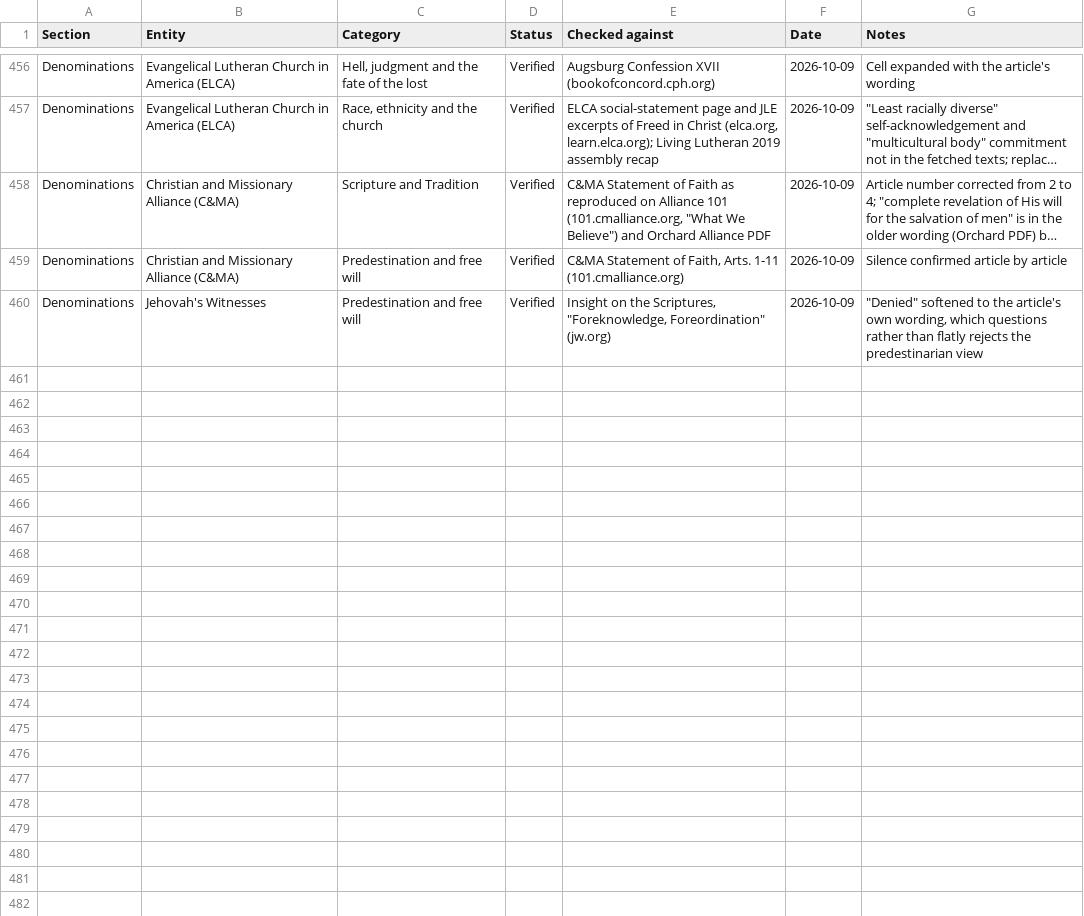
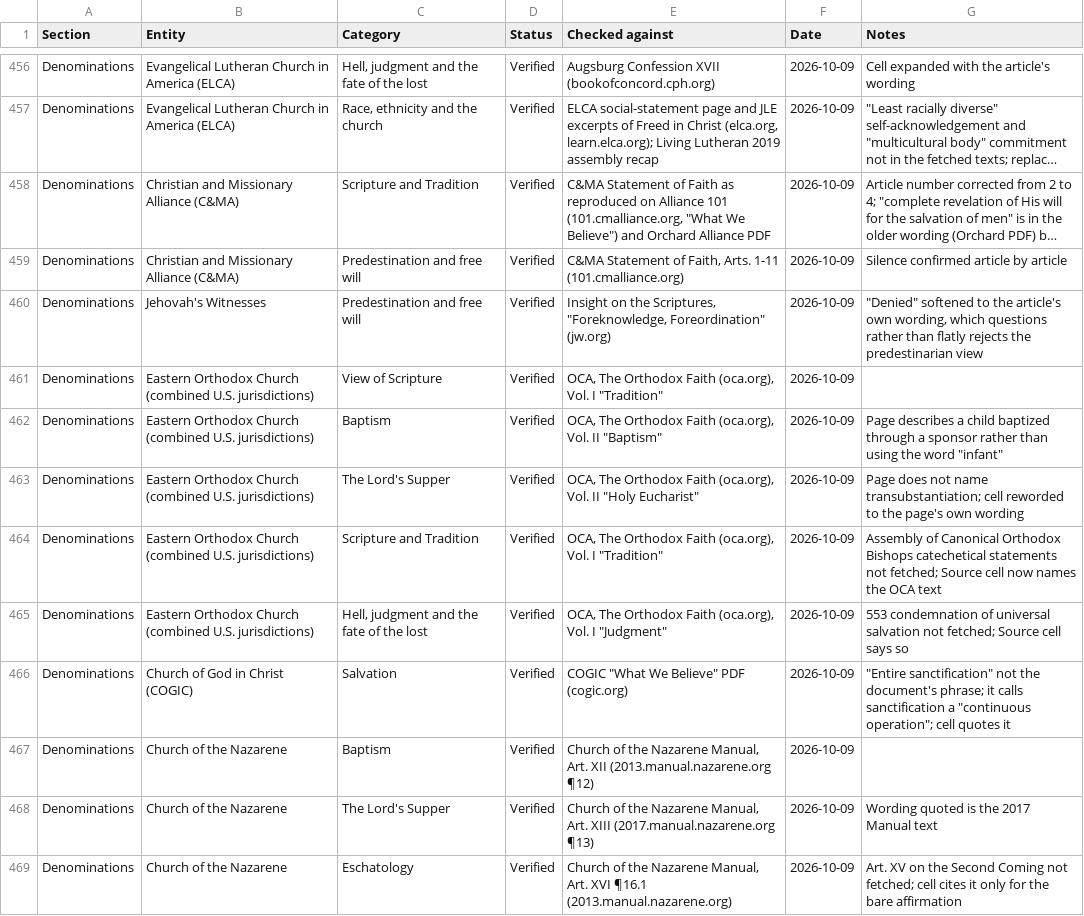
Before and after one commit to jamesdlowery/a_Bible_study_primer, a CSV file: build/verifications/position_verifications.csv, drawn as a sheet; only a part is shown, gaps mark what is left out; long unchanged cells end in …; the diff covers the shown part only; the diff names each change by its address in the sheet, - before the commit and + after, or states it on an @@ line.

Commit message:
Verify 18 more Section 110 cells (Orthodox, COGIC, Nazarene, PCA, GMC)

```diff
--- a/build/verifications/position_verifications.csv
+++ b/build/verifications/position_verifications.csv
+row 461: Denominations | Eastern Orthodox Church (combined U.S. jurisdictions) | View of Scripture | Verified | OCA, The Orthodox Faith (oca.org), Vol. I "Tradition" | 2026-10-09
+row 462: Denominations | Eastern Orthodox Church (combined U.S. jurisdictions) | Baptism | Verified | OCA, The Orthodox Faith (oca.org), Vol. II "Baptism" | 2026-10-09 | Page describes a child baptized through a sponsor rather than using the word "infant"
+row 463: Denominations | Eastern Orthodox Church (combined U.S. jurisdictions) | The Lord's Supper | Verified | OCA, The Orthodox Faith (oca.org), Vol. II "Holy Eucharist" | 2026-10-09 | Page does not name transubstantiation; cell reworded to the page's own wording
+row 464: Denominations | Eastern Orthodox Church (combined U.S. jurisdictions) | Scripture and Tradition | Verified | OCA, The Orthodox Faith (oca.org), Vol. I "Tradition" | 2026-10-09 | Assembly of Canonical Orthodox Bishops catechetical statements not fetched; Source cell now names the OCA text
+row 465: Denominations | Eastern Orthodox Church (combined U.S. jurisdictions) | Hell, judgment and the fate of the lost | Verified | OCA, The Orthodox Faith (oca.org), Vol. I "Judgment" | 2026-10-09 | 553 condemnation of universal salvation not fetched; Source cell says so
+row 466: Denominations | Church of God in Christ (COGIC) | Salvation | Verified | COGIC "What We Believe" PDF (cogic.org) | 2026-10-09 | "Entire sanctification" not the document's phrase; it calls sanctification a "continuous operation"; cell quotes it
+row 467: Denominations | Church of the Nazarene | Baptism | Verified | Church of the Nazarene Manual, Art. XII (2013.manual.nazarene.org ¶12) | 2026-10-09
+row 468: Denominations | Church of the Nazarene | The Lord's Supper | Verified | Church of the Nazarene Manual, Art. XIII (2017.manual.nazarene.org ¶13) | 2026-10-09 | Wording quoted is the 2017 Manual text
+row 469: Denominations | Church of the Nazarene | Eschatology | Verified | Church of the Nazarene Manual, Art. XVI ¶16.1 (2013.manual.nazarene.org) | 2026-10-09 | Art. XV on the Second Coming not fetched; cell cites it only for the bare affirmation
```
Also changed, not shown: 9 added rows elsewhere in this file, 2 other files.
